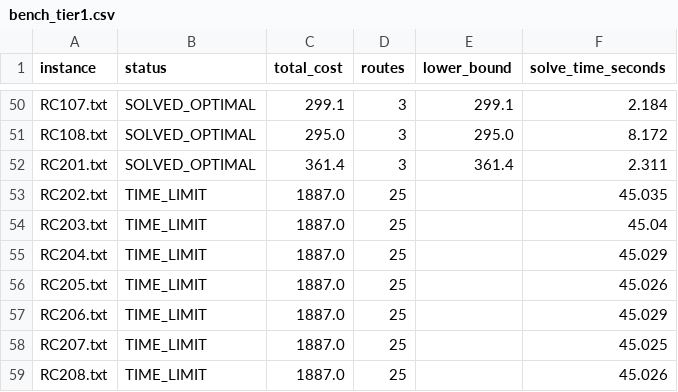
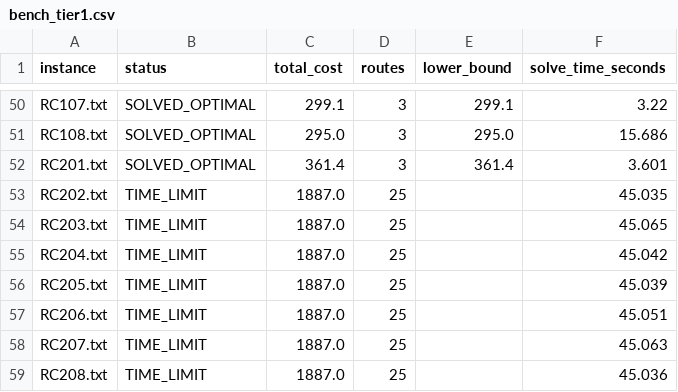
Before and after one commit to Guard42/A-Branch-and-Price-Algorithm-for-VRPTW, a CSV file: results/bench_tier1.csv, drawn as a sheet; only a part is shown, gaps mark what is left out; the diff covers the shown part only; the diff names each change by its address in the sheet, - before the commit and + after, or states it on an @@ line.

```diff
--- a/results/bench_tier1.csv
+++ b/results/bench_tier1.csv
-F50 (solve_time_seconds): 2.184
+F50 (solve_time_seconds): 3.22
-F51 (solve_time_seconds): 8.172
+F51 (solve_time_seconds): 15.686
-F52 (solve_time_seconds): 2.311
+F52 (solve_time_seconds): 3.601
-F54 (solve_time_seconds): 45.04
+F54 (solve_time_seconds): 45.065
-F55 (solve_time_seconds): 45.029
+F55 (solve_time_seconds): 45.042
-F56 (solve_time_seconds): 45.026
+F56 (solve_time_seconds): 45.039
-F57 (solve_time_seconds): 45.029
+F57 (solve_time_seconds): 45.051
-F58 (solve_time_seconds): 45.025
+F58 (solve_time_seconds): 45.063
-F59 (solve_time_seconds): 45.026
+F59 (solve_time_seconds): 45.036
```
Also changed, not shown: 59 edited cells elsewhere in this file, 5 other files.
